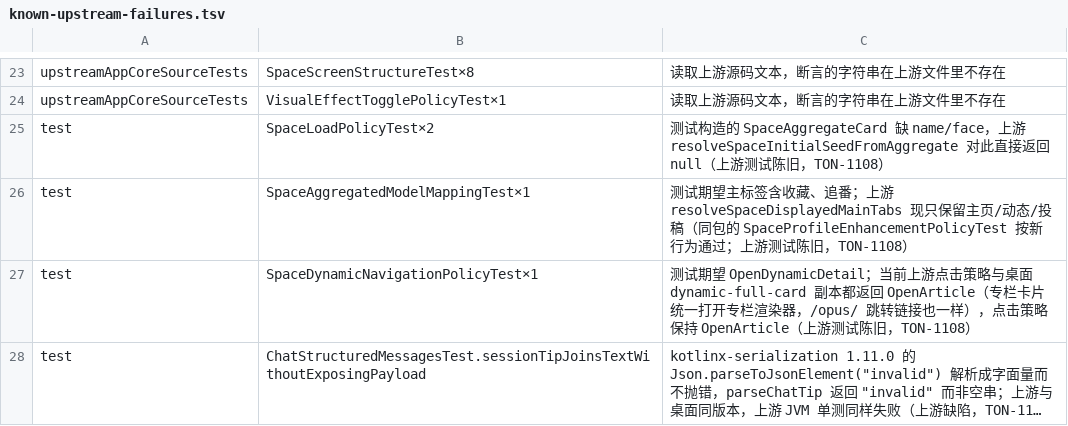
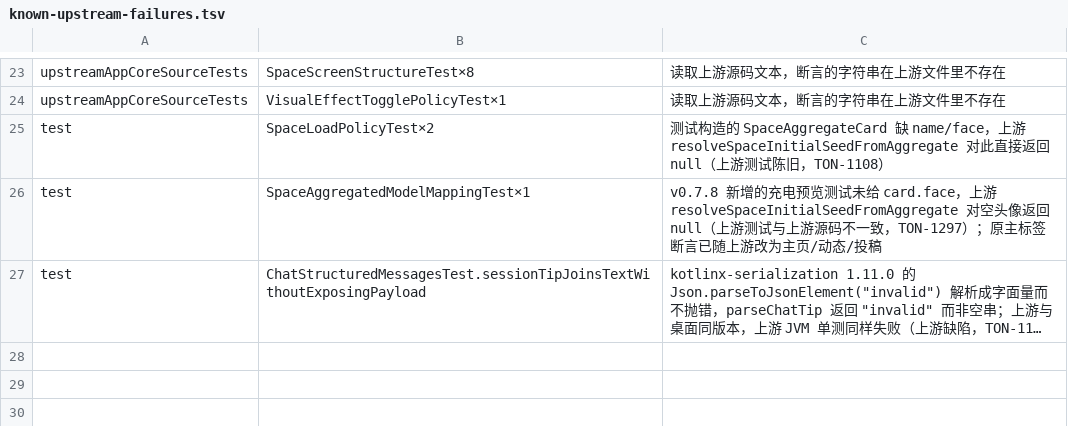
Before and after one commit to tonysuper666-creator/BiliPai-Windows, a TSV file: desktop/upstream-core/m4d/known-upstream-failures.tsv, drawn as a sheet; only a part is shown, gaps mark what is left out; long unchanged cells end in …; the diff names each change by its address in the sheet, - before the commit and + after, or states it on an @@ line.

Commit message:
TON-1297：v0.7.8 测试修正补丁重生成与测试编译修复
- 按 v0.7.8 上游测试重生成 7 个修正补丁（新 sha、保留原 Reason，断言不放宽）
- 上游已删除 resolveSpaceDynamicClickAction_opensDynamicDetailWhenArticleJumpUrlIsOpus，移除对应修正补丁
- ArticleCollectionNavigationTest 的主体（专栏合集页）尚未进桌面，登记为暂不运行并写明原因（TON-1314 第 4 项）
- 已迁移的 v0.7.8 SearchMotionBudgetPolicy 用根目录自带测试替换 v0.4.6 生成副本
- 已知上游失败清单：删去已失效的 SpaceDynamicNavigationPolicyTest 条目，更新 SpaceAggregatedModelMappingTest 原因

```diff
--- a/desktop/upstream-core/m4d/known-upstream-failures.tsv
+++ b/desktop/upstream-core/m4d/known-upstream-failures.tsv
-C26: 测试期望主标签含收藏、追番；上游 resolveSpaceDisplayedMainTabs 现只保留主页/动态/投稿（同包的 SpaceProfileEnhancementPolicyTest 按新行为通过；上游测试陈旧，TON-1108）
+C26: v0.7.8 新增的充电预览测试未给 card.face，上游 resolveSpaceInitialSeedFromAggregate 对空头像返回 null（上游测试与上游源码不一致，TON-1297）；原主标签断言已随上游改为主页/动态/投稿
-row 27: test | SpaceDynamicNavigationPolicyTest×1 | 测试期望 OpenDynamicDetail；当前上游点击策略与桌面 dynamic-full-card 副本都返回 OpenArticle（专栏卡片统一打开专栏渲染器，/opus/ 跳转链接也一样），点击策略保持 OpenArticle（上游测试陈旧，TON-1108）
```
Also changed, not shown: 9 other files.
